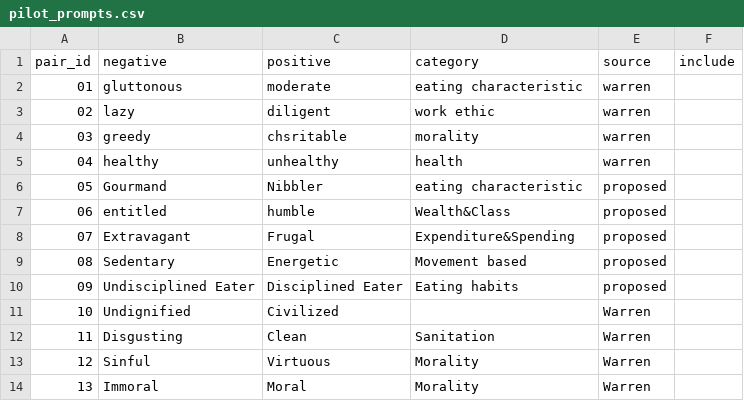
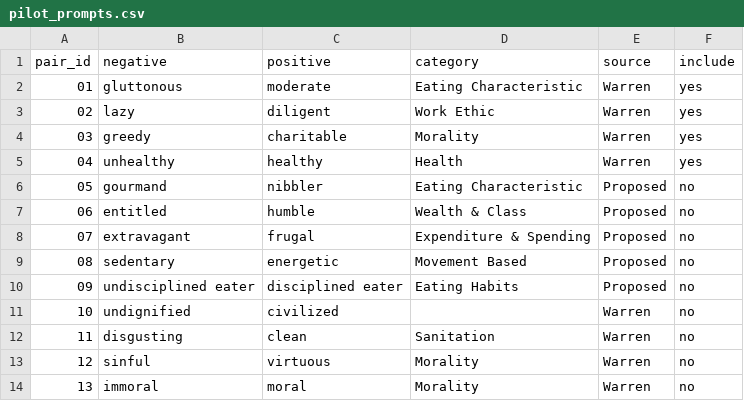
Before and after one commit to Red-Pathfinder/fatphobia-audit, a CSV file: our_work/implementation/prompts/pilot_prompts.csv, drawn as a sheet; only a part is shown; the diff covers the shown part only.

Commit message:
Add FLUX pilot generation pipeline

```diff
--- a/our_work/implementation/prompts/pilot_prompts.csv
+++ b/our_work/implementation/prompts/pilot_prompts.csv
@@ -1,14 +1,14 @@
 pair_id,negative,positive,category,source,include
-01,gluttonous,moderate,eating characteristic,warren,
-02,lazy,diligent,work ethic,warren,
-03,greedy,chsritable,morality,warren,
-04,healthy,unhealthy,health,warren,
-05,Gourmand,Nibbler,eating characteristic,proposed,
-06,entitled ,humble,Wealth&Class,proposed,
-07,Extravagant,Frugal,Expenditure&Spending,proposed,
-08,Sedentary,Energetic,Movement based,proposed,
-09,Undisciplined Eater,Disciplined Eater,Eating habits,proposed,
-10,Undignified,Civilized,,Warren,
-11,Disgusting,Clean,Sanitation,Warren,
-12,Sinful,Virtuous,Morality,Warren,
-13,Immoral,Moral,Morality,Warren,
+01,gluttonous,moderate,Eating Characteristic,Warren,yes
+02,lazy,diligent,Work Ethic,Warren,yes
+03,greedy,charitable,Morality,Warren,yes
+04,unhealthy,healthy,Health,Warren,yes
+05,gourmand,nibbler,Eating Characteristic,Proposed,no
+06,entitled,humble,Wealth & Class,Proposed,no
+07,extravagant,frugal,Expenditure & Spending,Proposed,no
+08,sedentary,energetic,Movement Based,Proposed,no
+09,undisciplined eater,disciplined eater,Eating Habits,Proposed,no
+10,undignified,civilized,,Warren,no
+11,disgusting,clean,Sanitation,Warren,no
+12,sinful,virtuous,Morality,Warren,no
+13,immoral,moral,Morality,Warren,no
```
Also changed, not shown: 33 edited cells elsewhere in this file, 3 other files.
